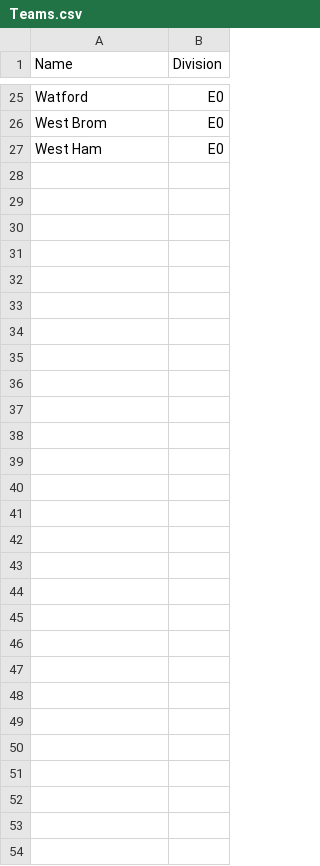
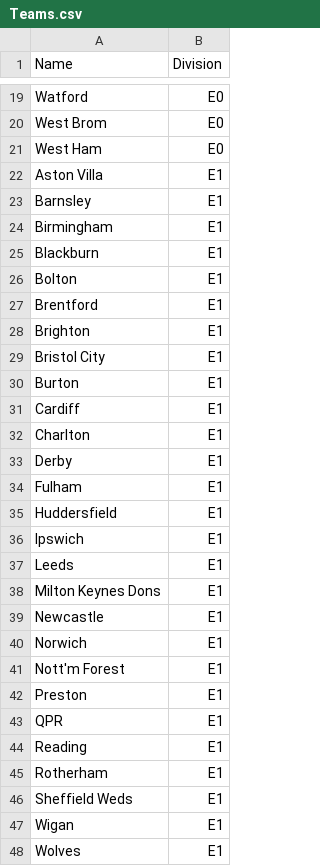
Before and after one commit to xzx1kf/ratings, a CSV file: football/data/Teams.csv, drawn as a sheet; only a part is shown, gaps mark what is left out; the diff names each change by its address in the sheet, - before the commit and + after, or states it on an @@ line.

```diff
--- a/football/data/Teams.csv
+++ b/football/data/Teams.csv
@@ row 2 moved to row 22: Aston Villa @@
+row 23: Barnsley | E1
+row 24: Birmingham | E1
+row 25: Blackburn | E1
+row 26: Bolton | E1
+row 27: Brentford | E1
+row 28: Brighton | E1
+row 29: Bristol City | E1
+row 30: Burton | E1
@@ row 6 moved to row 31: Cardiff @@
+row 32: Charlton | E1
@@ row 9 moved to row 33: Derby @@
@@ row 11 moved to row 34: Fulham @@
+row 35: Huddersfield | E1
+row 36: Ipswich | E1
+row 37: Leeds | E1
+row 38: Milton Keynes Dons | E1
@@ row 18 moved to row 39: Newcastle @@
@@ row 19 moved to row 40: Norwich @@
+row 41: Nott'm Forest | E1
+row 42: Preston | E1
+row 43: QPR | E1
+row 44: Reading | E1
+row 45: Rotherham | E1
+row 46: Sheffield Weds | E1
+row 47: Wigan | E1
+row 48: Wolves | E1
```
Also changed, not shown: 5 other files.
